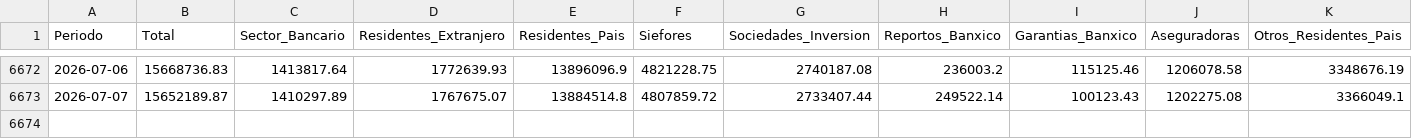
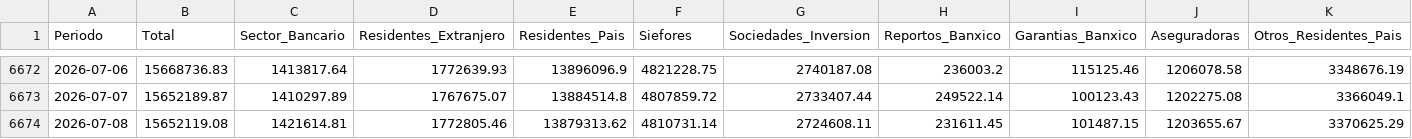
Before and after one commit to lbonjean-code/sovereign-debt-issuance, a CSV file: data/mexico_holdings.csv, drawn as a sheet; only a part is shown, gaps mark what is left out; rows hold the shown columns only; the diff names each change by its address in the sheet, - before the commit and + after, or states it on an @@ line.

```diff
--- a/data/mexico_holdings.csv
+++ b/data/mexico_holdings.csv
+row 6674: 2026-07-08 | 15652119.08 | 1421614.81 | 1772805.46 | 13879313.62 | 4810731.14 | 2724608.11 | 231611.45 | 101487.15 | 1203655.67 | 3370625.29
```
Also changed, not shown: data/chile_uf.csv, data/colombia_licitaciones.csv, 1 other file.
